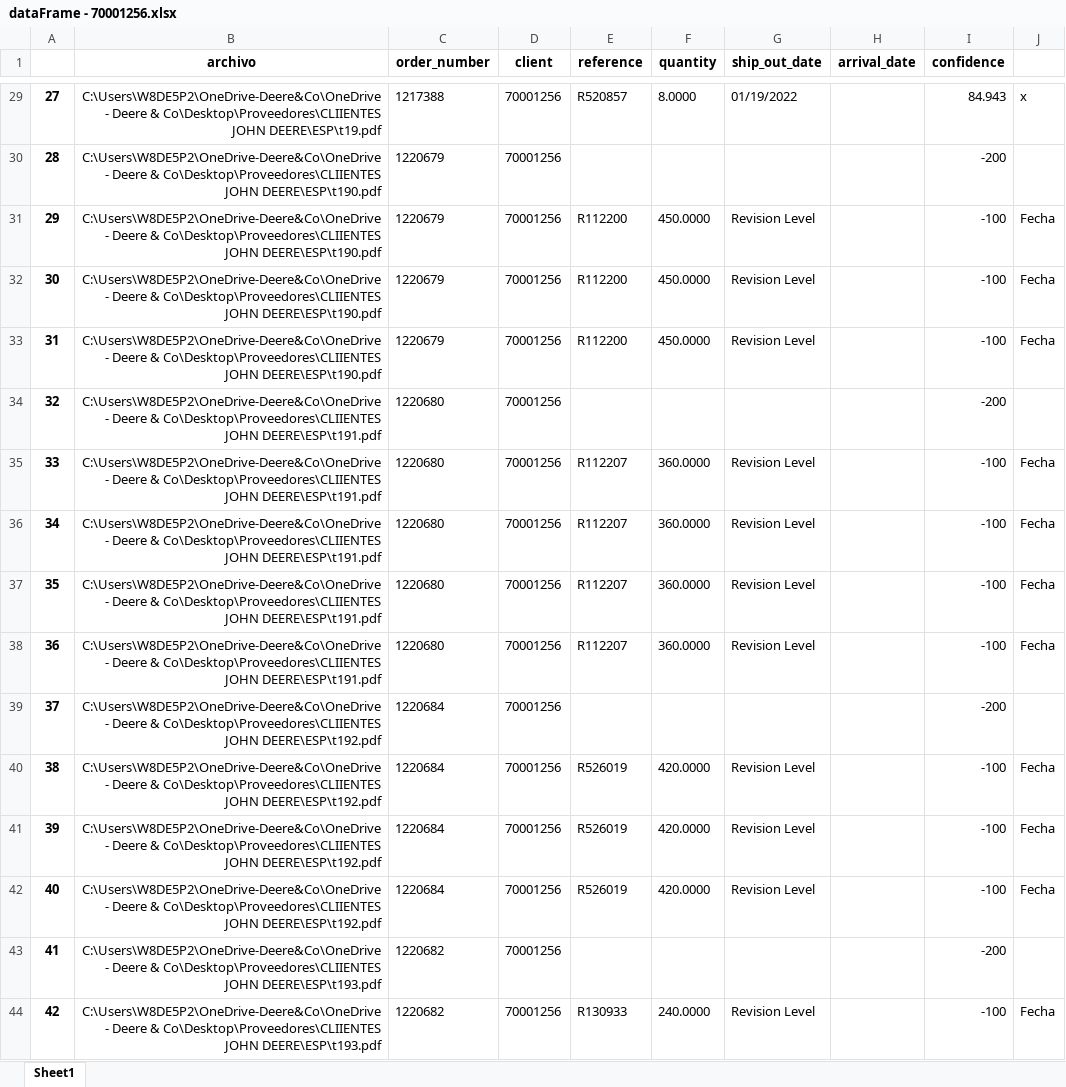
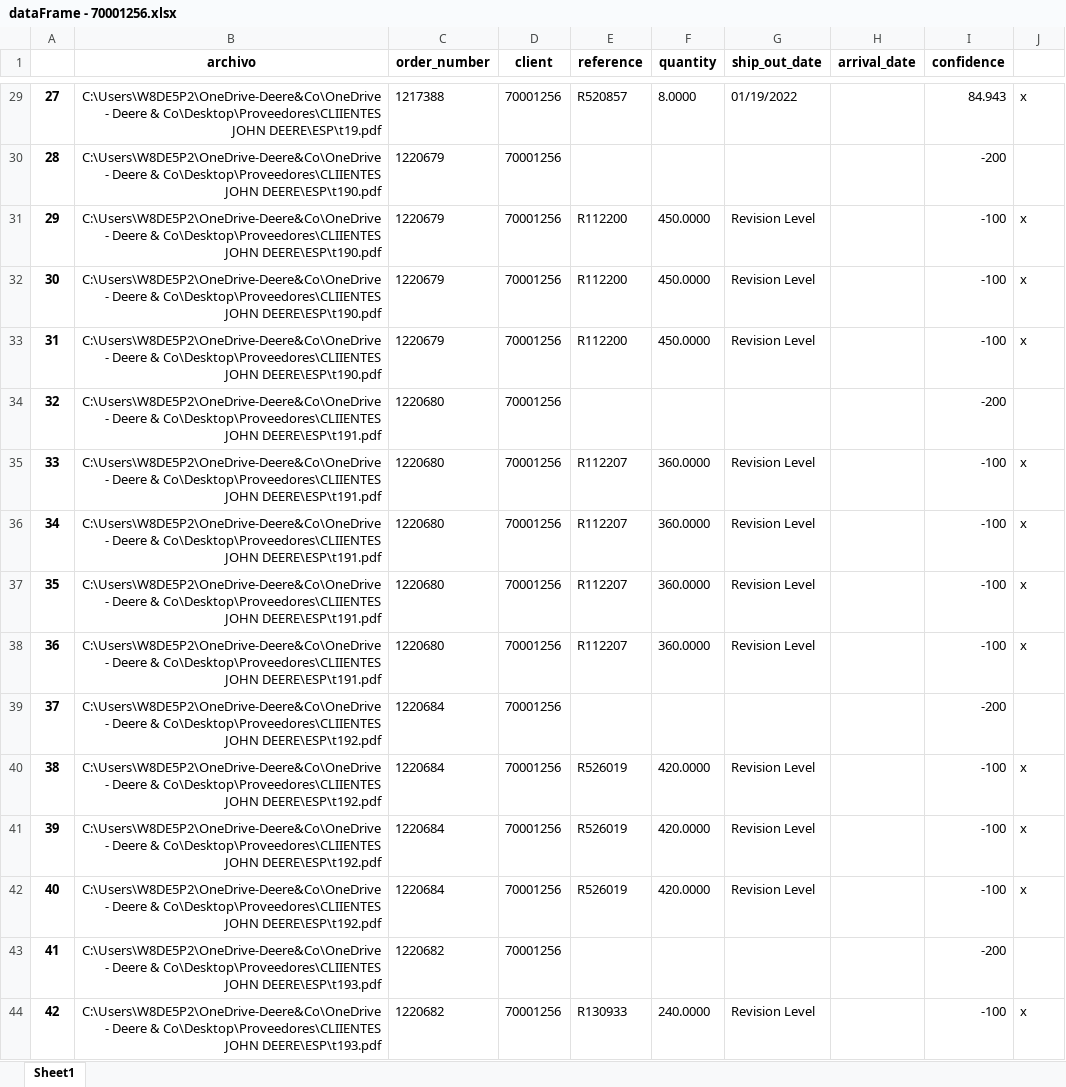
Before and after one commit to LobatoJaime/Bot-Creacion-de-Pedidos, an Excel workbook: AI_Engine/Resultados/Resultados buenos/dataFrame - 70001256.xlsx, sheet Sheet1, drawn as a sheet; only a part is shown, gaps mark what is left out; values as stored, in another font and other column widths than the file's, no borders; the diff covers the shown part only; the diff names each change by its address in the sheet, - before the commit and + after, or states it on an @@ line.

```diff
--- a/AI_Engine/Resultados/Resultados buenos/dataFrame - 70001256.xlsx (sheet Sheet1)
+++ b/AI_Engine/Resultados/Resultados buenos/dataFrame - 70001256.xlsx (sheet Sheet1)
-J31:J33: Fecha
+J31:J33: x
-J35:J38: Fecha
+J35:J38: x
-J40:J42: Fecha
+J40:J42: x
-J44: Fecha
+J44: x
```
Also changed, not shown: 34 edited cells elsewhere in this sheet, AI_Engine/Info/Results_notes.xlsx, AI_Engine/Resultados/70001256/03 dataFrame - resultados agrandamiento.xlsx, 3 other files.
